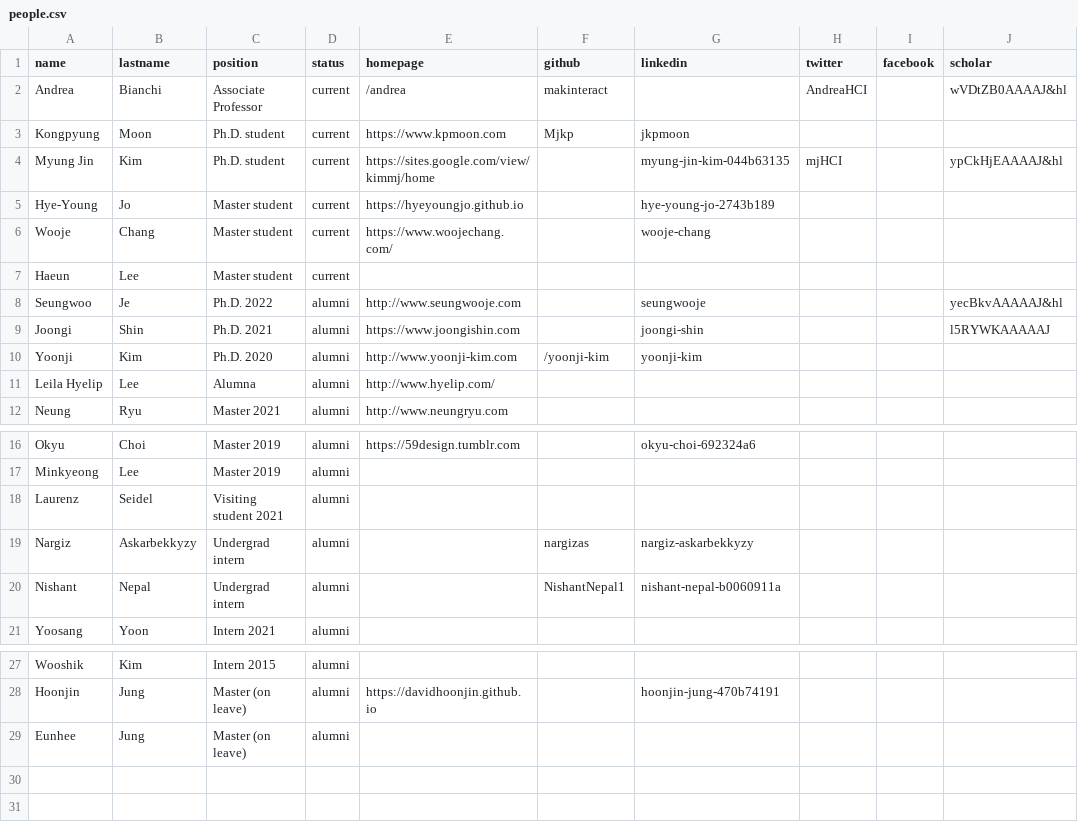
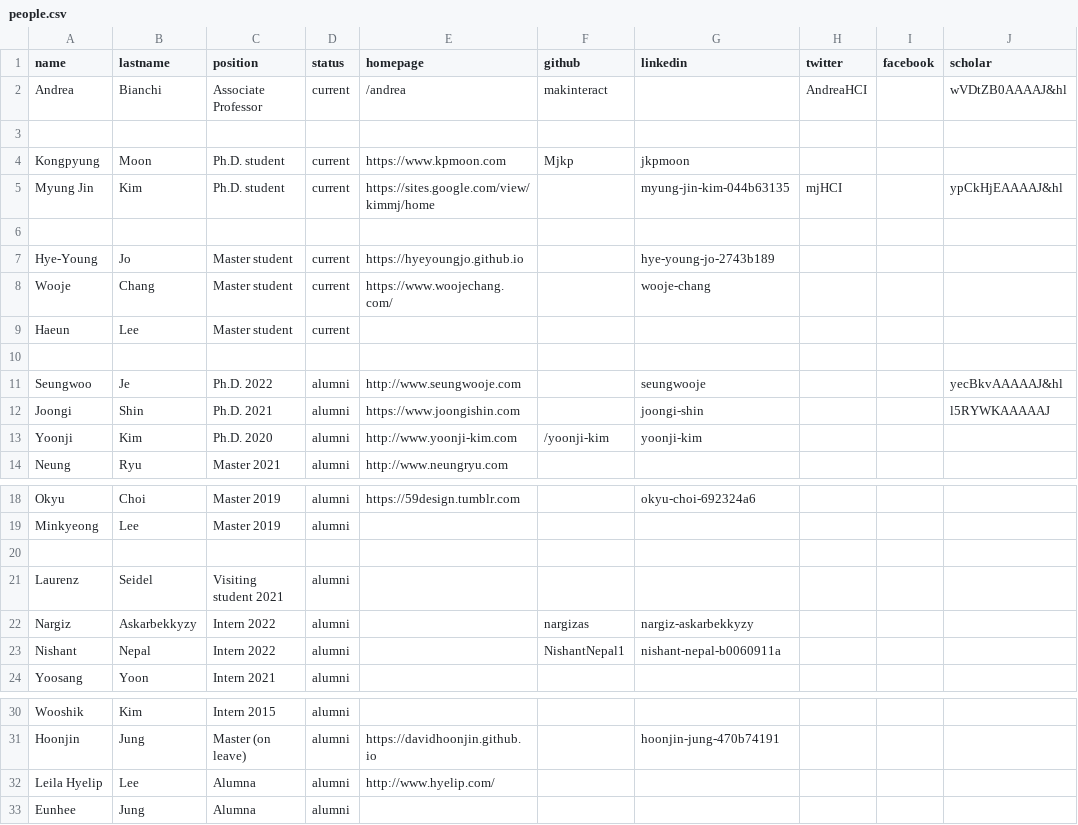
Before and after one commit to mj-km/makinteractlab.github.io, a CSV file: _data/people.csv, drawn as a sheet; only a part is shown, gaps mark what is left out; addresses are those after the commit; rows hold the shown columns only; the diff names each change by its address in the sheet, - before the commit and + after, or states it on an @@ line.

Commit message:
modified people

```diff
--- a/_data/people.csv
+++ b/_data/people.csv
+row 3: (empty)
+row 6: (empty)
+row 10: (empty)
+row 20: (empty)
-C22:C23 (position): Undergrad intern
+C22:C23 (position): Intern 2022
@@ row 11 moved to row 32: Leila Hyelip @@
-C33 (position): Master (on leave)
+C33 (position): Alumna
```
